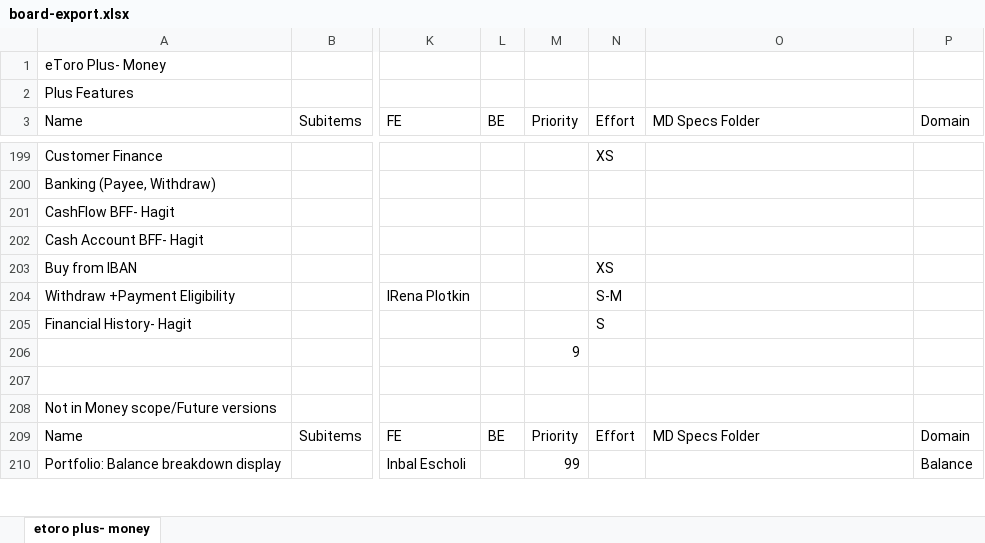
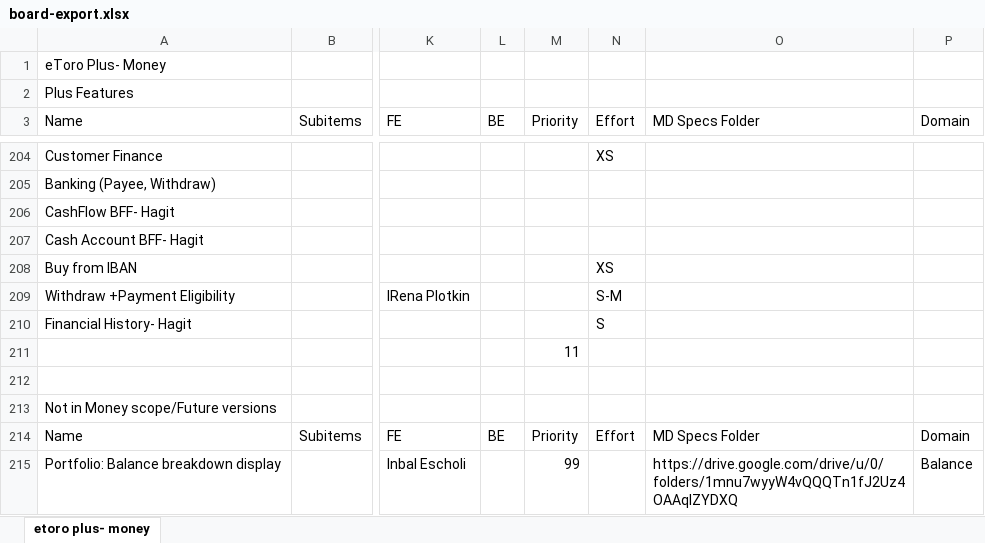
Before and after one commit to Ilantatar/MoneyReleasePlan, an Excel workbook: data/board-export.xlsx, sheet etoro plus- money, drawn as a sheet; only a part is shown, gaps mark what is left out; values as stored, in another font and other column widths than the file's, no cell formats; addresses are those after the commit; the diff covers the shown part only; the diff names each change by its address in the sheet, - before the commit and + after, or states it on an @@ line.

```diff
--- a/data/board-export.xlsx (sheet etoro plus- money)
+++ b/data/board-export.xlsx (sheet etoro plus- money)
-M211 (Priority): 9
+M211 (Priority): 11
-O215 (MD Specs Folder): (empty)
+O215 (MD Specs Folder): https://drive.google.com/drive/u/0/folders/1mnu7wyyW4vQQQTn1fJ2Uz4OAAqlZYDXQ
```
Also changed, not shown: 8 added rows, 3 removed rows, 11 moved rows and 49 edited cells elsewhere in this sheet, cell formats, 1 other file.
